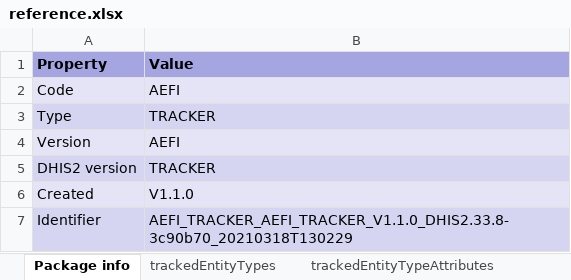
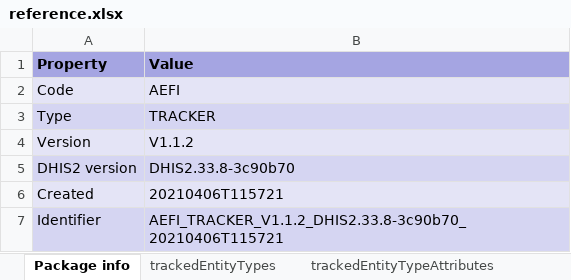
Before and after one commit to dhis2-metadata/IMM_AEFI, an Excel workbook: complete/reference.xlsx, sheet Package info, drawn as a sheet; values as stored, in another font and other column widths than the file's, no borders; the diff names each change by its address in the sheet, - before the commit and + after, or states it on an @@ line.

Commit message:
feat: update package for D2.33

```diff
--- a/complete/reference.xlsx (sheet Package info)
+++ b/complete/reference.xlsx (sheet Package info)
-B4 (Value): AEFI
+B4 (Value): V1.1.2
-B5 (Value): TRACKER
+B5 (Value): DHIS2.33.8-3c90b70
-B6 (Value): V1.1.0
+B6 (Value): 20210406T115721
-B7 (Value): AEFI_TRACKER_AEFI_TRACKER_V1.1.0_DHIS2.33.8-3c90b70_20210318T130229
+B7 (Value): AEFI_TRACKER_V1.1.2_DHIS2.33.8-3c90b70_20210406T115721
```
Also changed, not shown: sheet dataElementGroups, sheet trackedEntityAttributes, sheet dataElements, sheet programTrackedEntityAttributes, sheet options, sheet programs, 1 more sheet, 2 other files.
